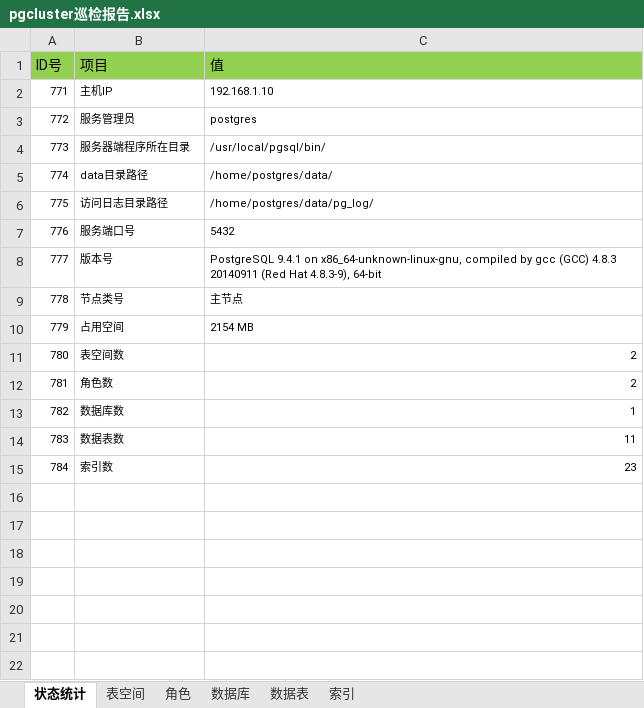
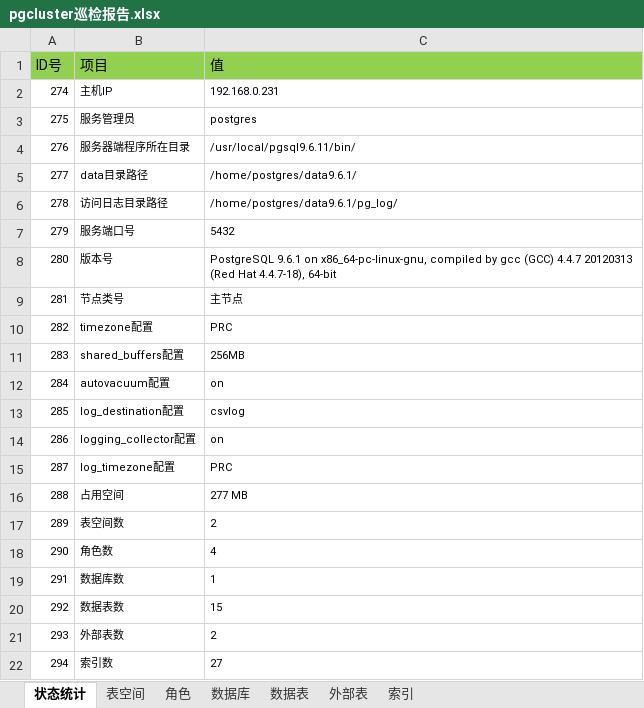
Before and after one commit to chenaisheng/pgclusteradmin, an Excel workbook: pgcluster巡检报告.xlsx, sheet 状态统计, drawn as a sheet; values as stored, in another font and other column widths than the file's, no borders; addresses are those after the commit; the diff names each change by its address in the sheet, - before the commit and + after, or states it on an @@ line.

```diff
--- a/pgcluster巡检报告.xlsx (sheet 状态统计)
+++ b/pgcluster巡检报告.xlsx (sheet 状态统计)
+sheet tab: 外部表
@@ column A (ID号) renumbered from row 2 down @@
-C2 (值): 192.168.1.10
+C2 (值): 192.168.0.231
-C4 (值): /usr/local/pgsql/bin/
+C4 (值): /usr/local/pgsql9.6.11/bin/
-C5 (值): /home/postgres/data/
+C5 (值): /home/postgres/data9.6.1/
-C6 (值): /home/postgres/data/pg_log/
+C6 (值): /home/postgres/data9.6.1/pg_log/
-C8 (值): PostgreSQL 9.4.1 on x86_64-unknown-linux-gnu, compiled by gcc (GCC) 4.8.3 20140911 (Red Hat 4.8.3-9), 64-bit
+C8 (值): PostgreSQL 9.6.1 on x86_64-pc-linux-gnu, compiled by gcc (GCC) 4.4.7 20120313 (Red Hat 4.4.7-18), 64-bit
+row 10: 282 | timezone配置 | PRC
+row 11: 283 | shared_buffers配置 | 256MB
+row 12: 284 | autovacuum配置 | on
+row 13: 285 | log_destination配置 | csvlog
+row 14: 286 | logging_collector配置 | on
+row 15: 287 | log_timezone配置 | PRC
-C16 (值): 2154 MB
+C16 (值): 277 MB
-C17 alignment: right
+C17 alignment: left
-C18 (值): 2
+C18 (值): 4
-C19 alignment: right
+C19 alignment: left
-C20 (值): 11
+C20 (值): 15
+row 21: 293 | 外部表数 | 2
-C22 (值): 23
+C22 (值): 27
```
Also changed, not shown: sheet 数据表, sheet 索引, sheet 角色, sheet 表空间, sheet 数据库, easyui/inspection_report/inspection_report_admin.xlsx, 11 other files.
